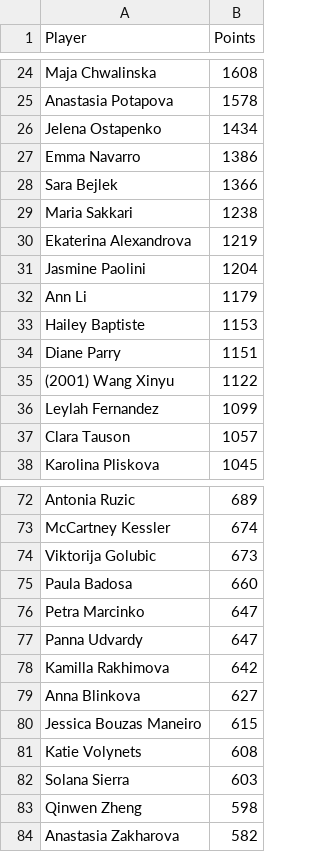
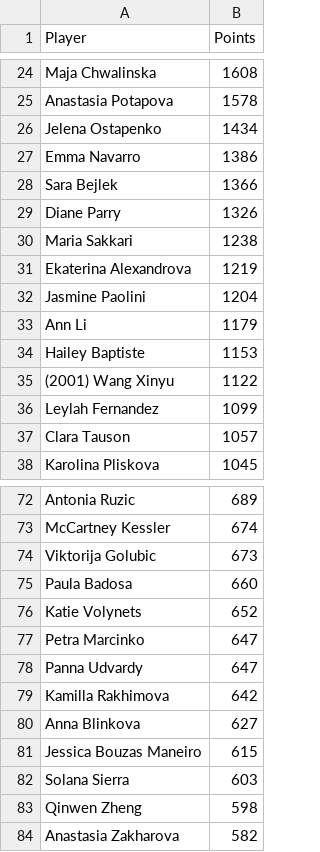
Before and after one commit to peterblum20/ATP-Race-Data, a CSV file: wta_race_top500.csv, drawn as a sheet; only a part is shown, gaps mark what is left out.

```diff
--- a/wta_race_top500.csv
+++ b/wta_race_top500.csv
@@ -28,2 +28,3 @@ Emma Navarro,1386
 Sara Bejlek,1366
+Diane Parry,1326
 Maria Sakkari,1238
@@ -33,3 +34,2 @@ Ann Li,1179
 Hailey Baptiste,1153
-Diane Parry,1151
 (2001) Wang Xinyu,1122
@@ -75,2 +75,3 @@ Viktorija Golubic,673
 Paula Badosa,660
+Katie Volynets,652
 Petra Marcinko,647
@@ -80,3 +81,2 @@ Anna Blinkova,627
 Jessica Bouzas Maneiro,615
-Katie Volynets,608
 Solana Sierra,603
```
Also changed, not shown: atp_race_top500.csv.
